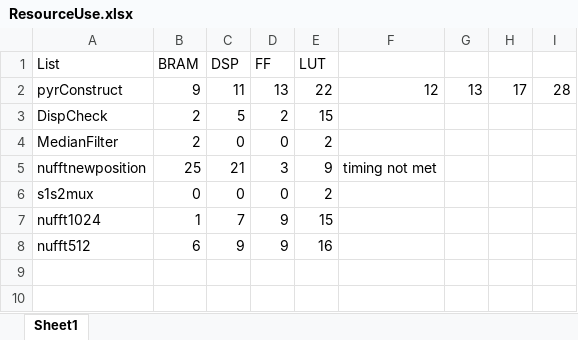
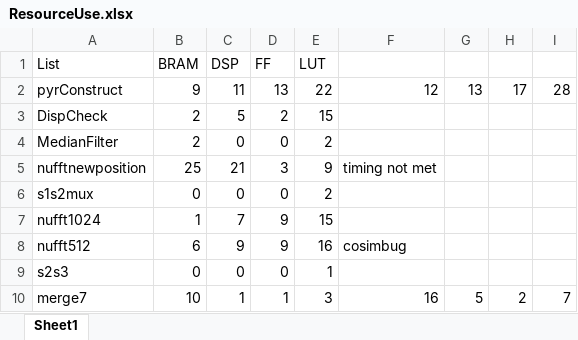
Before and after one commit to peachypakorn/SeniorProjectSrc, an Excel workbook: ResourceUse.xlsx, sheet Sheet1, drawn as a sheet; values as stored, in another font and other column widths than the file's, no borders; the diff names each change by its address in the sheet, - before the commit and + after, or states it on an @@ line.

```diff
--- a/ResourceUse.xlsx (sheet Sheet1)
+++ b/ResourceUse.xlsx (sheet Sheet1)
-F8: (empty)
+F8: cosimbug
+row 9: s2s3 | 0 | 0 | 0 | 1
+row 10: merge7 | 10 | 1 | 1 | 3 | 16 | 5 | 2 | 7
```
Also changed, not shown: 7 other files.
